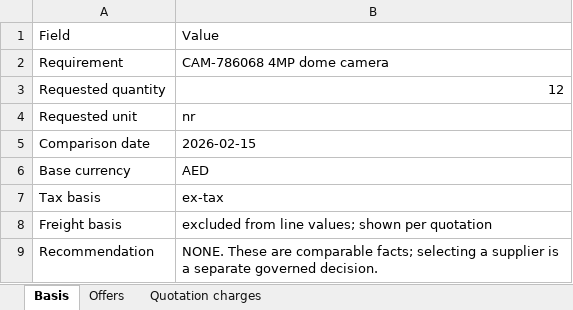
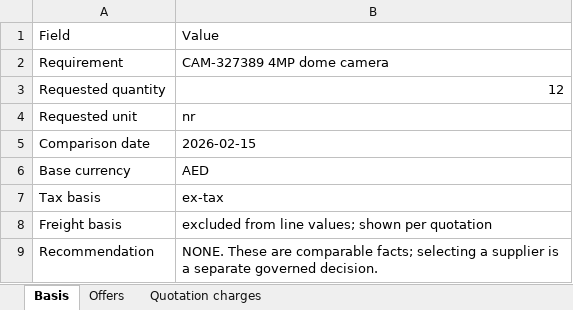
Before and after one commit to ramamosbah-netizen/Aura-os, an Excel workbook: output/xlsx/sup-06-commercial-comparison.xlsx, sheet Basis, drawn as a sheet; values as stored, in another font and other column widths than the file's, no borders; the diff names each change by its address in the sheet, - before the commit and + after, or states it on an @@ line.

```diff
--- a/output/xlsx/sup-06-commercial-comparison.xlsx (sheet Basis)
+++ b/output/xlsx/sup-06-commercial-comparison.xlsx (sheet Basis)
-B2: CAM-786068 4MP dome camera
+B2: CAM-327389 4MP dome camera
```
Also changed, not shown: sheet Quotation charges, sheet Offers, 5 other files.
